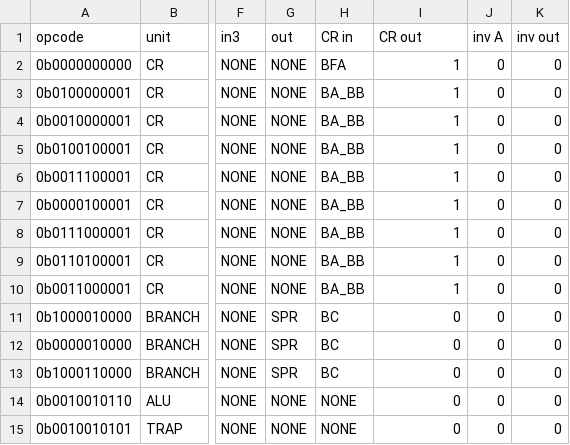
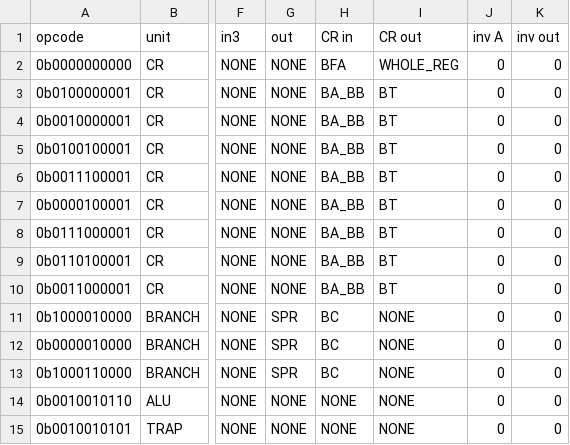
Before and after one commit to programmerjake/libre-soc-wiki, a CSV file: openpower/isatables/minor_19.csv, drawn as a sheet; only a part is shown, gaps mark what is left out; the diff names each change by its address in the sheet, - before the commit and + after, or states it on an @@ line.

```diff
--- a/openpower/isatables/minor_19.csv
+++ b/openpower/isatables/minor_19.csv
-I2 (CR out): 1
+I2 (CR out): WHOLE_REG
-I3:I10 (CR out): 1
+I3:I10 (CR out): BT
-I11:I15 (CR out): 0
+I11:I15 (CR out): NONE
```
Also changed, not shown: openpower/isatables/extra.csv, openpower/isatables/major.csv, 5 other files.
